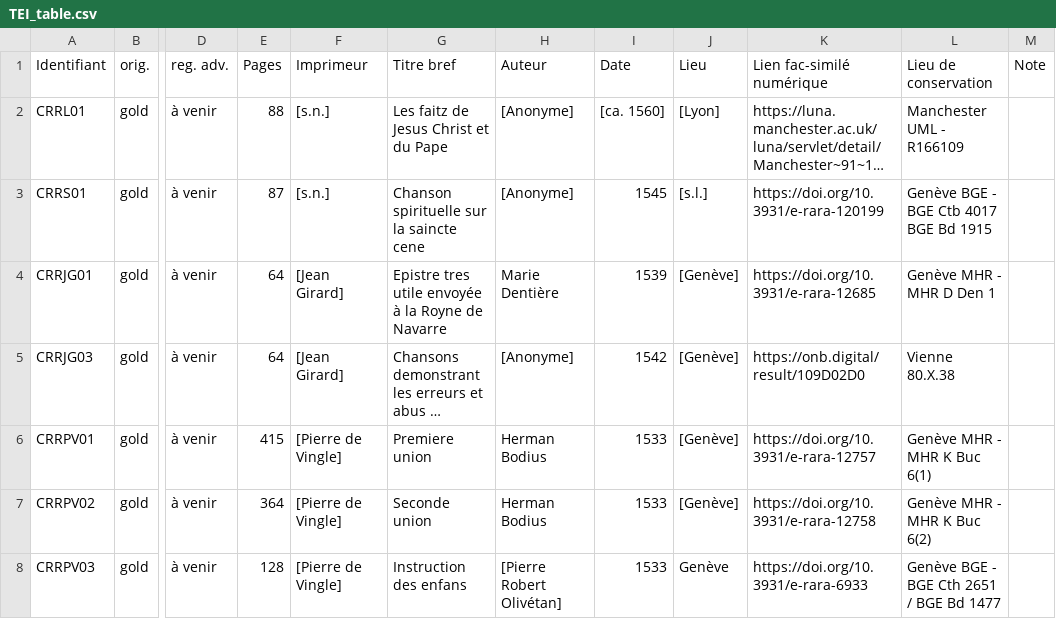
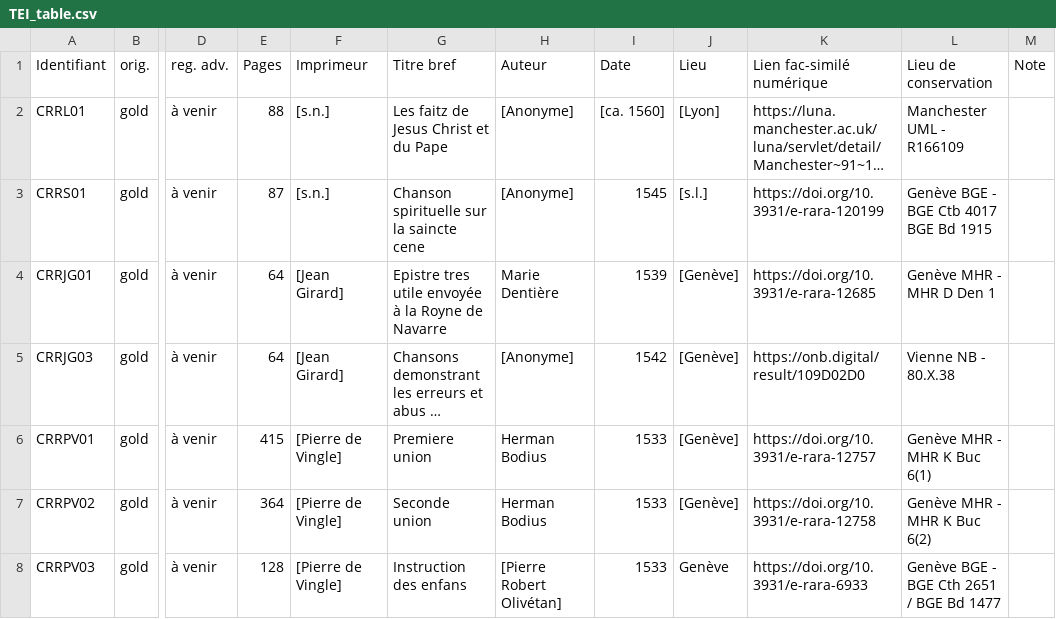
Before and after one commit to SETAFDH/TEI-SETAF, a CSV file: TEI_table.csv, drawn as a sheet; only a part is shown, gaps mark what is left out; long unchanged cells end in …; the diff names each change by its address in the sheet, - before the commit and + after, or states it on an @@ line.

Commit message:
Update TEI_table.csv

```diff
--- a/TEI_table.csv
+++ b/TEI_table.csv
-L5 (Lieu de conservation): Vienne 80.X.38
+L5 (Lieu de conservation): Vienne NB - 80.X.38
```
